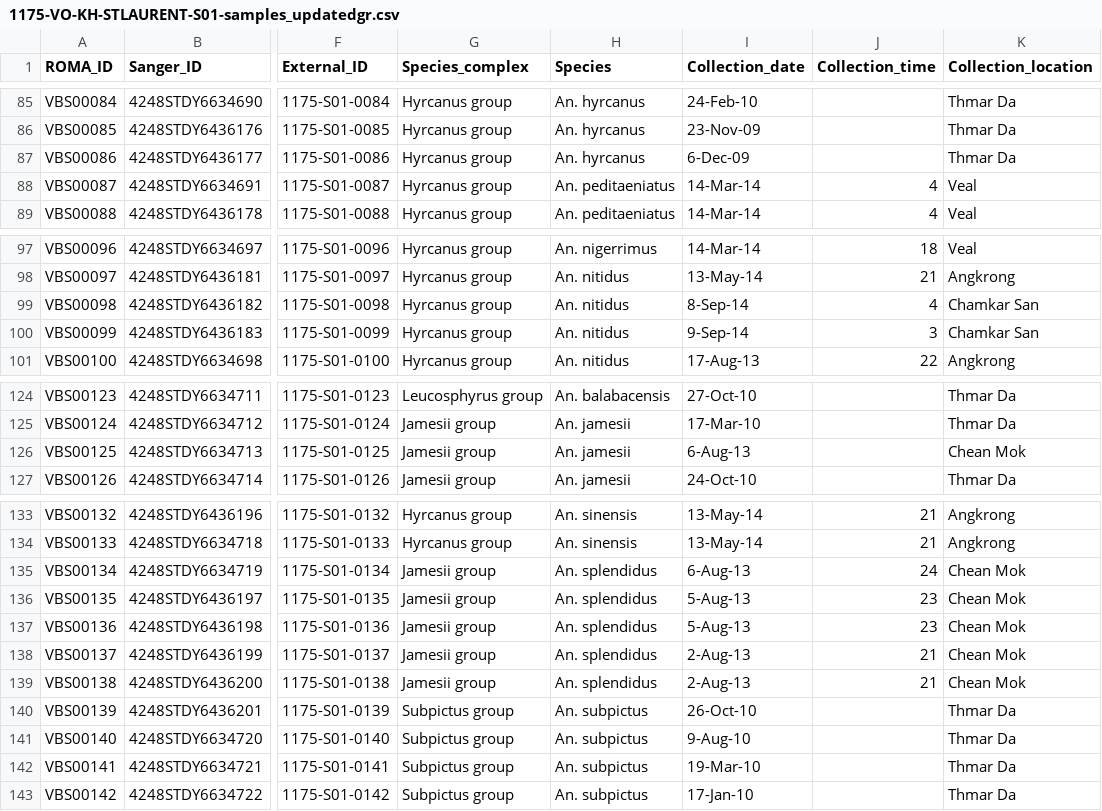
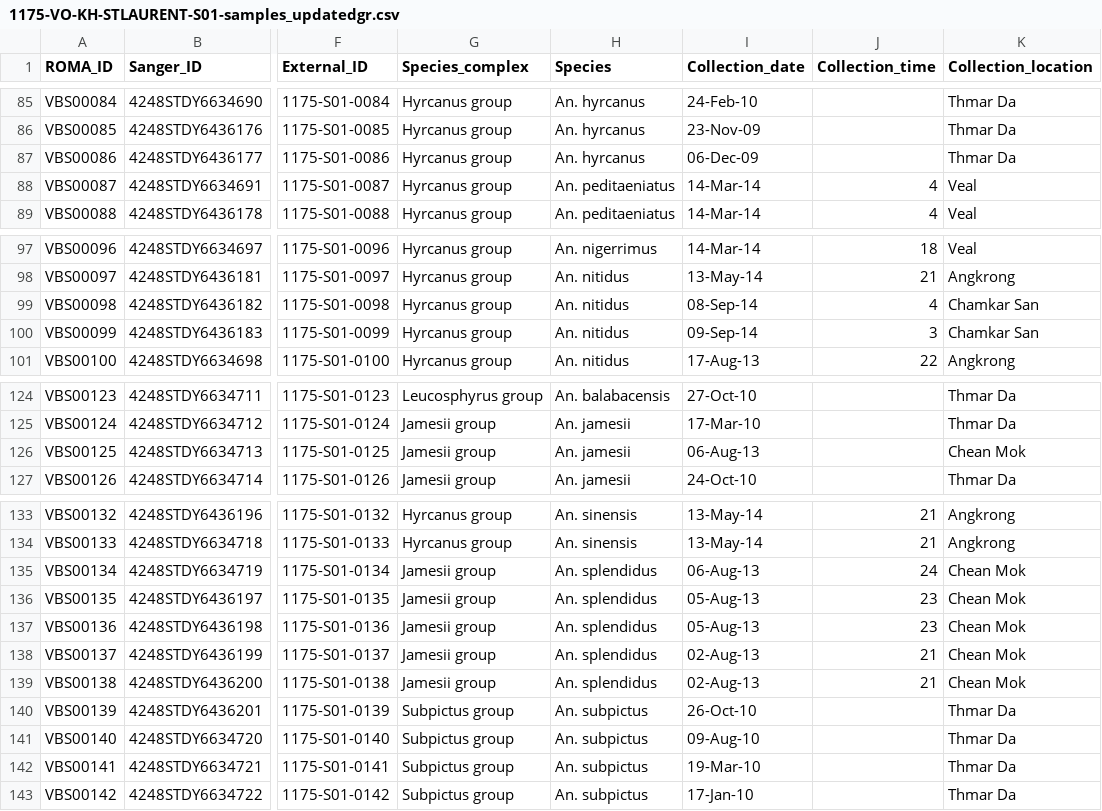
Before and after one commit to malariagen/sea-vobs-pilot-paper, a CSV file: meta/1175-VO-KH-STLAURENT-S01-samples_updatedgr.csv, drawn as a sheet; only a part is shown, gaps mark what is left out; the diff covers the shown part only; the diff names each change by its address in the sheet, - before the commit and + after, or states it on an @@ line.

```diff
--- a/meta/1175-VO-KH-STLAURENT-S01-samples_updatedgr.csv
+++ b/meta/1175-VO-KH-STLAURENT-S01-samples_updatedgr.csv
-I87 (Collection_date): 6-Dec-09
+I87 (Collection_date): 06-Dec-09
-I99 (Collection_date): 8-Sep-14
+I99 (Collection_date): 08-Sep-14
-I100 (Collection_date): 9-Sep-14
+I100 (Collection_date): 09-Sep-14
-I126 (Collection_date): 6-Aug-13
+I126 (Collection_date): 06-Aug-13
-I135 (Collection_date): 6-Aug-13
+I135 (Collection_date): 06-Aug-13
-I136:I137 (Collection_date): 5-Aug-13
+I136:I137 (Collection_date): 05-Aug-13
-I138:I139 (Collection_date): 2-Aug-13
+I138:I139 (Collection_date): 02-Aug-13
-I141 (Collection_date): 9-Aug-10
+I141 (Collection_date): 09-Aug-10
```
Also changed, not shown: 44 edited cells elsewhere in this file, meta/SEAVobs_sample_meta.csv, 1 other file.
